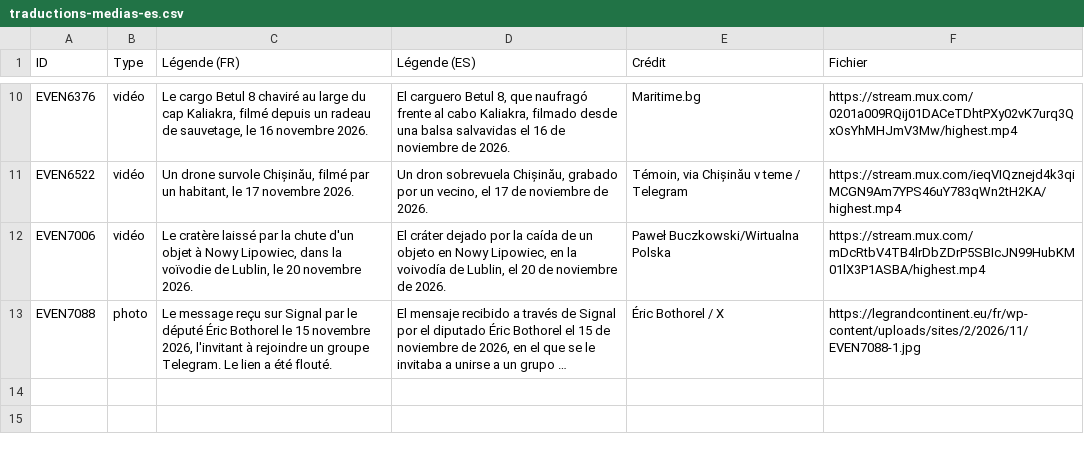
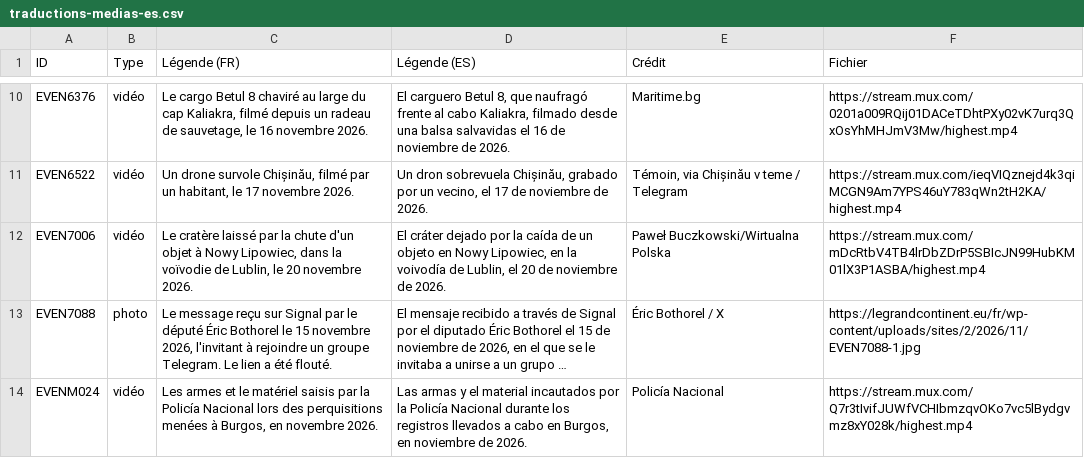
Before and after one commit to GC-GEG/obs_russie, a CSV file: traductions-medias-es.csv, drawn as a sheet; only a part is shown, gaps mark what is left out; long unchanged cells end in …; the diff names each change by its address in the sheet, - before the commit and + after, or states it on an @@ line.

```diff
--- a/traductions-medias-es.csv
+++ b/traductions-medias-es.csv
+row 14: EVENM024 | vidéo | Les armes et le matériel saisis par la Policía Nacional lors des perquisitions menées à Burgos, en novembre 2026. | Las armas y el material incautados por la Policía Nacional durante los registros llevados a cabo en Burgos, en noviembre de 2026. | Policía Nacional | https://stream.mux.com/Q7r3tIvifJUWfVCHIbmzqvOKo7vc5lBydgvmz8xY028k/highest.mp4
```
Also changed, not shown: traductions-es.csv, traductions-it.csv, 5 other files.
